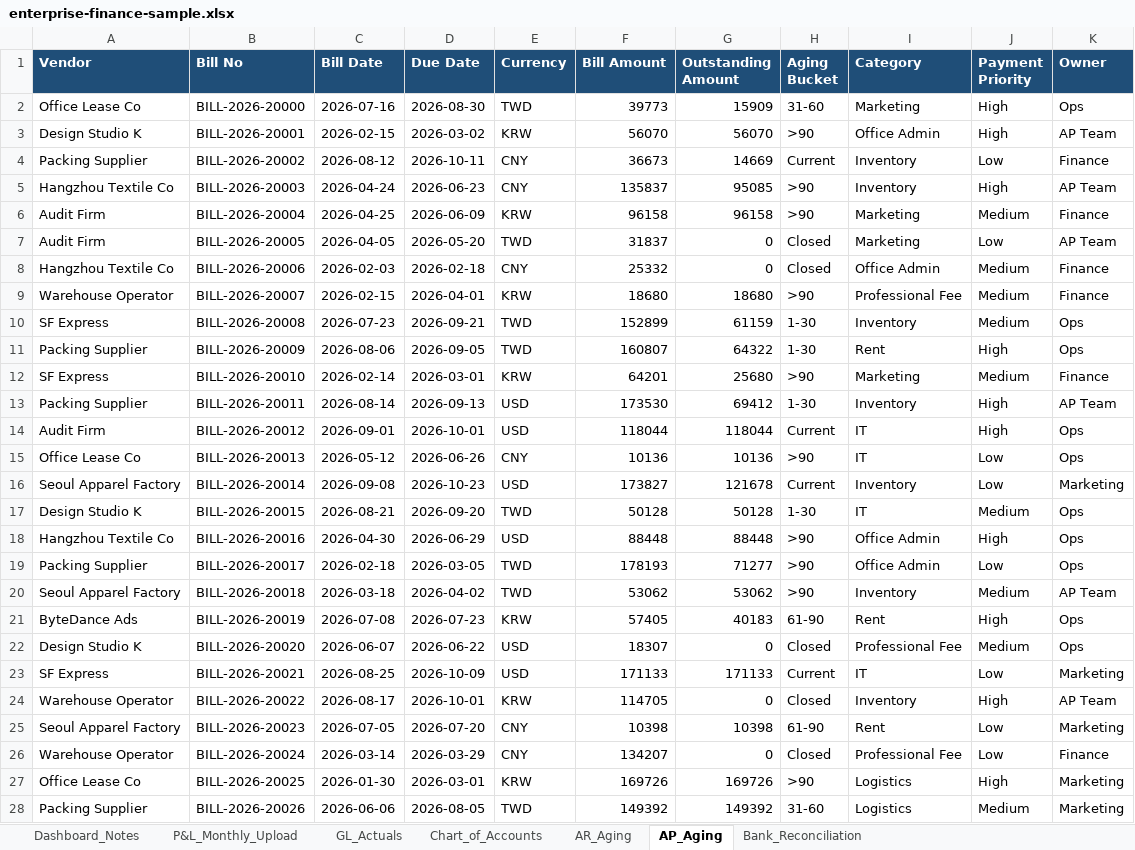
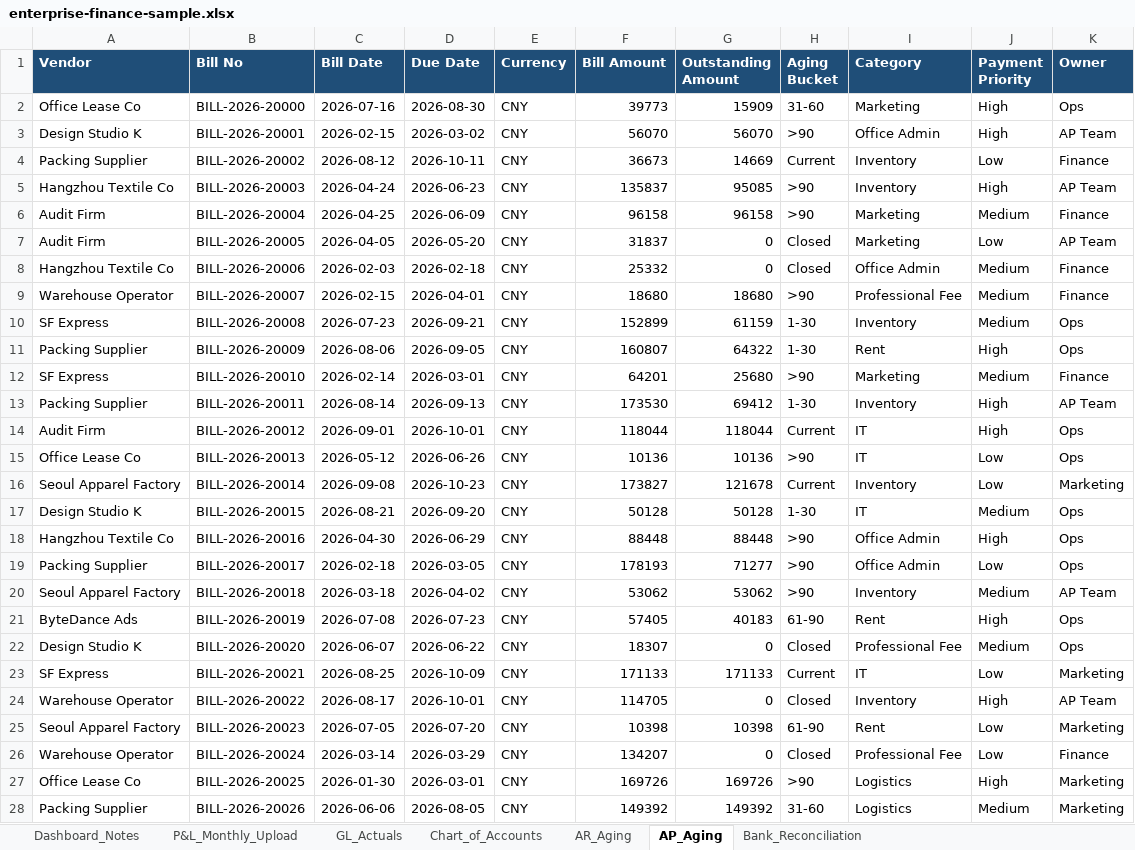
Before and after one commit to gingerjiang17/enterprise-finance-copilot, an Excel workbook: public/sample-data/enterprise-finance-sample.xlsx, sheet AP_Aging, drawn as a sheet; only a part is shown; values as stored, in another font and other column widths than the file's, no borders; table styles not drawn; the diff covers the shown part only; the diff names each change by its address in the sheet, - before the commit and + after, or states it on an @@ line.

```diff
--- a/public/sample-data/enterprise-finance-sample.xlsx (sheet AP_Aging)
+++ b/public/sample-data/enterprise-finance-sample.xlsx (sheet AP_Aging)
-E2 (Currency): TWD
+E2 (Currency): CNY
-E3 (Currency): KRW
+E3 (Currency): CNY
-E6 (Currency): KRW
+E6 (Currency): CNY
-E7 (Currency): TWD
+E7 (Currency): CNY
-E9 (Currency): KRW
+E9 (Currency): CNY
-E10:E11 (Currency): TWD
+E10:E11 (Currency): CNY
-E12 (Currency): KRW
+E12 (Currency): CNY
-E13:E14 (Currency): USD
+E13:E14 (Currency): CNY
-E16 (Currency): USD
+E16 (Currency): CNY
-E17 (Currency): TWD
+E17 (Currency): CNY
-E18 (Currency): USD
+E18 (Currency): CNY
-E19:E20 (Currency): TWD
+E19:E20 (Currency): CNY
-E21 (Currency): KRW
+E21 (Currency): CNY
-E22:E23 (Currency): USD
+E22:E23 (Currency): CNY
-E24 (Currency): KRW
+E24 (Currency): CNY
-E27 (Currency): KRW
+E27 (Currency): CNY
-E28 (Currency): TWD
+E28 (Currency): CNY
```
Also changed, not shown: 14 edited cells elsewhere in this sheet, sheet GL_Actuals, sheet P&L_Monthly_Upload, sheet AR_Aging.
